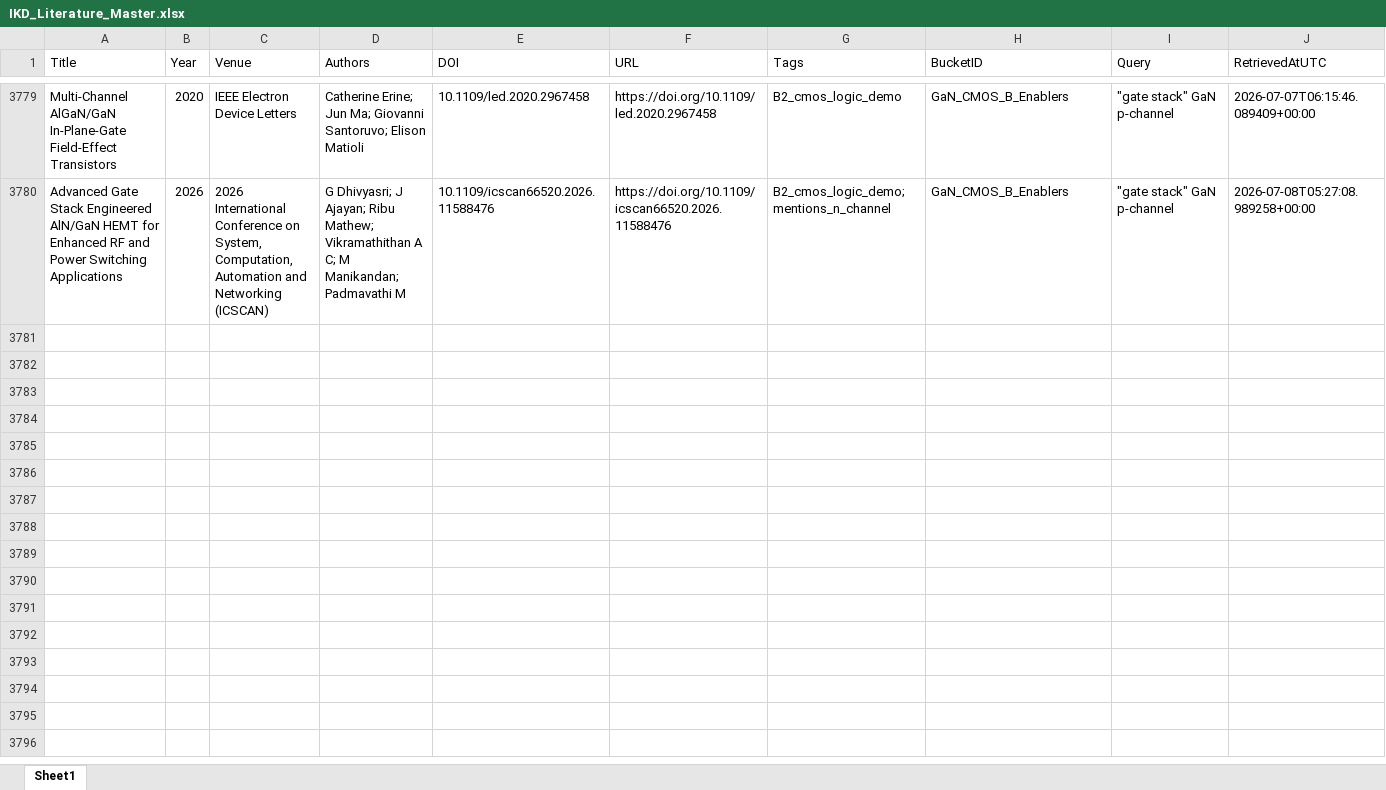
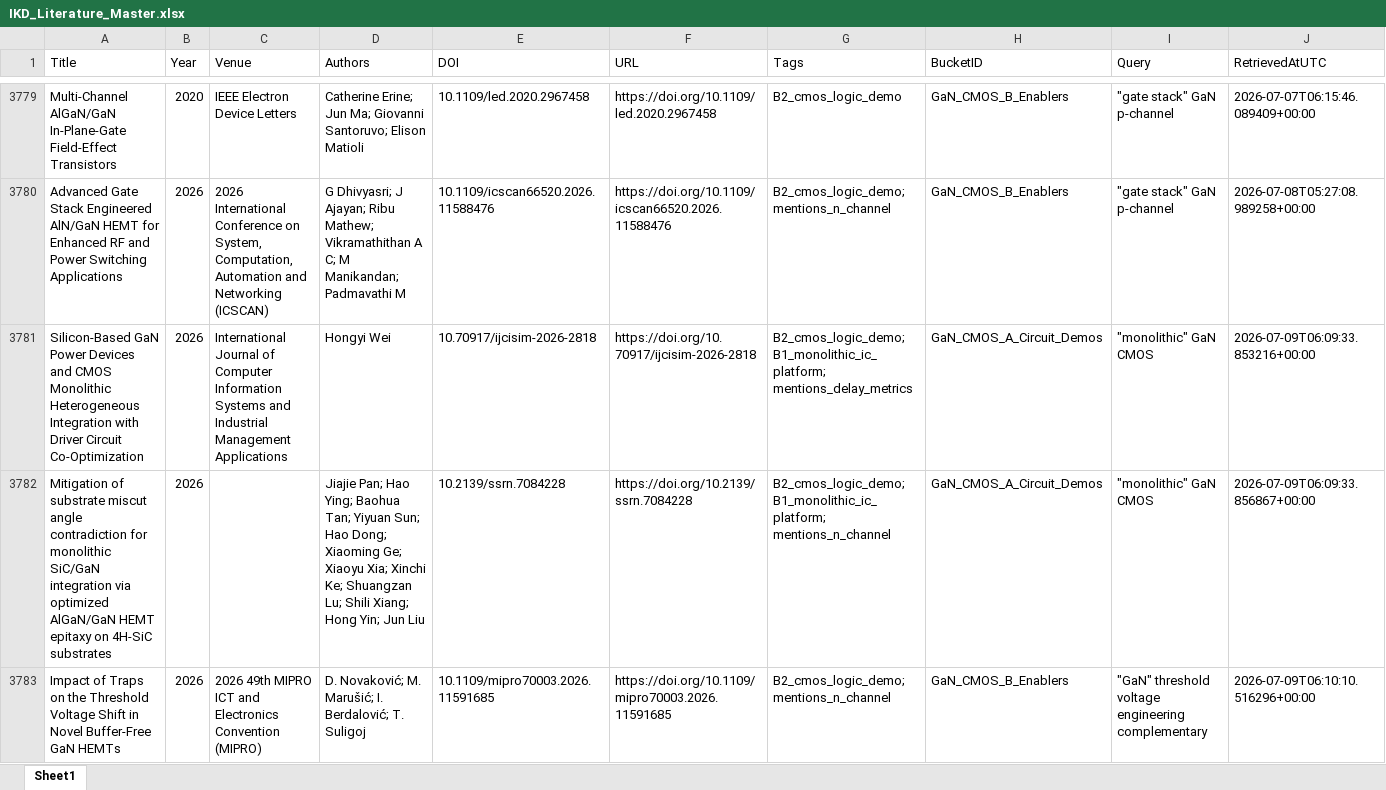
Before and after one commit to kainlulow/IKD_GaN_Project, an Excel workbook: 01_literature/IKD_Literature_Master.xlsx, sheet Sheet1, drawn as a sheet; only a part is shown, gaps mark what is left out; values as stored, in another font and other column widths than the file's, no borders; rows hold the shown columns only; the diff names each change by its address in the sheet, - before the commit and + after, or states it on an @@ line.

```diff
--- a/01_literature/IKD_Literature_Master.xlsx (sheet Sheet1)
+++ b/01_literature/IKD_Literature_Master.xlsx (sheet Sheet1)
+row 3781: Silicon-Based GaN Power Devices and CMOS Monolithic Heterogeneous Integration with Driver Circuit Co-Optimization | 2026 | International Journal of Computer Information Systems and Industrial Management Applications | Hongyi Wei | 10.70917/ijcisim-2026-2818 | https://doi.org/10.70917/ijcisim-2026-2818 | B2_cmos_logic_demo; B1_monolithic_ic_platform; mentions_delay_metrics | GaN_CMOS_A_Circuit_Demos | "monolithic" GaN CMOS | 2026-07-09T06:09:33.853216+00:00
+row 3782: Mitigation of substrate miscut angle contradiction for monolithic SiC/GaN integration via optimized AlGaN/GaN HEMT epitaxy on 4H-SiC substrates | 2026 |  | Jiajie Pan; Hao Ying; Baohua Tan; Yiyuan Sun; Hao Dong; Xiaoming Ge; Xiaoyu Xia; Xinchi Ke; Shuangzan Lu; Shili Xiang; Hong Yin; Jun Liu | 10.2139/ssrn.7084228 | https://doi.org/10.2139/ssrn.7084228 | B2_cmos_logic_demo; B1_monolithic_ic_platform; mentions_n_channel | GaN_CMOS_A_Circuit_Demos | "monolithic" GaN CMOS | 2026-07-09T06:09:33.856867+00:00
+row 3783: Impact of Traps on the Threshold Voltage Shift in Novel Buffer-Free GaN HEMTs | 2026 | 2026 49th MIPRO ICT and Electronics Convention (MIPRO) | D. Novaković; M. Marušić; I. Berdalović; T. Suligoj | 10.1109/mipro70003.2026.11591685 | https://doi.org/10.1109/mipro70003.2026.11591685 | B2_cmos_logic_demo; mentions_n_channel | GaN_CMOS_B_Enablers | "GaN" threshold voltage engineering complementary | 2026-07-09T06:10:10.516296+00:00
```
Also changed, not shown: 01_literature/IKD_ReviewQueue.xlsx, 02_reports/node_b/NodeB_Candidates_ReviewQueue.xlsx, 3 other files.
